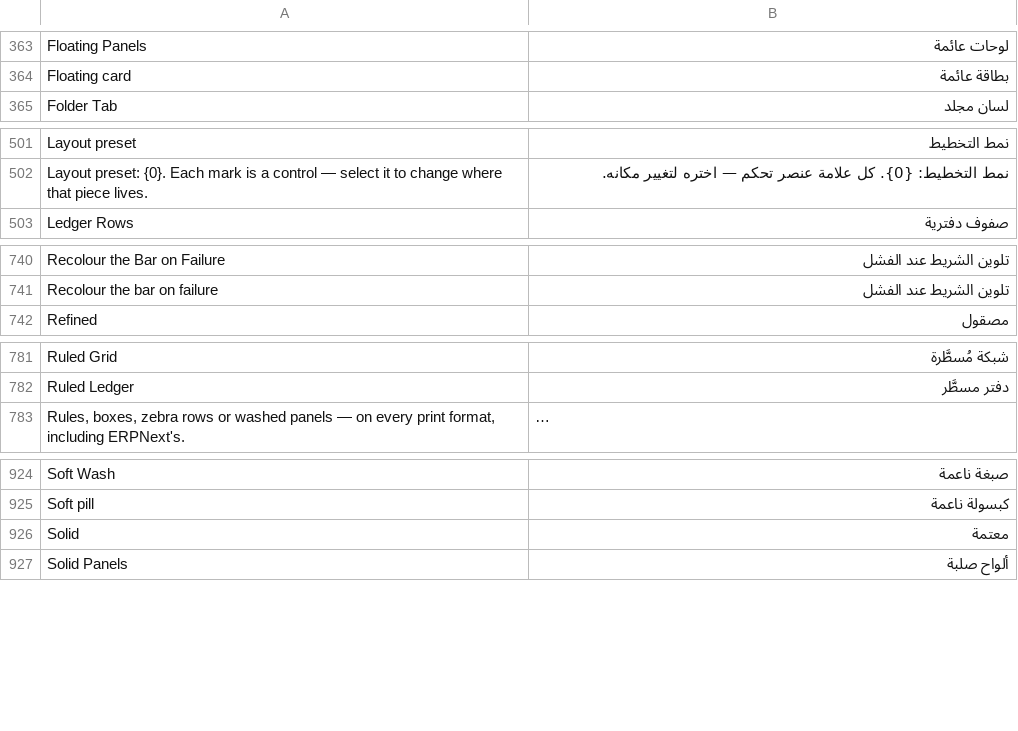
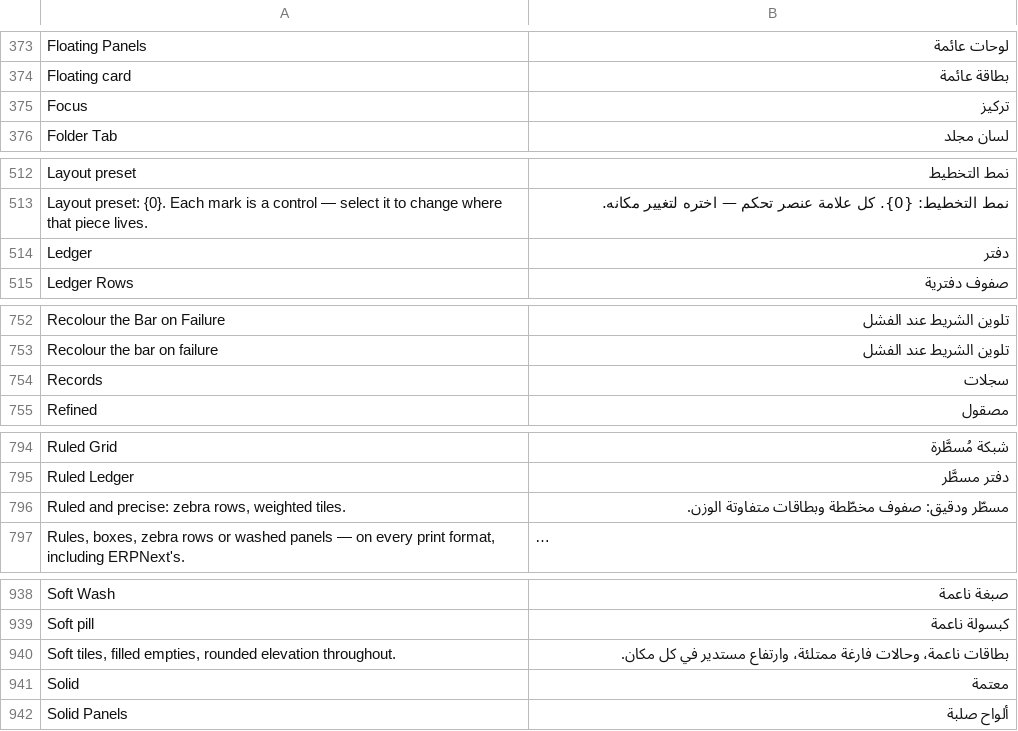
Before and after one commit to Bunood/bunood-theme, a CSV file: bunood_theme/translations/ar.csv, drawn as a sheet; only a part is shown, gaps mark what is left out; long unchanged cells end in …; the diff covers the shown part only; the diff names each change by its address in the sheet, - before the commit and + after, or states it on an @@ line.

```diff
--- a/bunood_theme/translations/ar.csv
+++ b/bunood_theme/translations/ar.csv
+row 375: Focus | تركيز
+row 514: Ledger | دفتر
+row 754: Records | سجلات
+row 796: Ruled and precise: zebra rows, weighted tiles. | مسطّر ودقيق: صفوف مخطّطة وبطاقات متفاوتة الوزن.
+row 940: Soft tiles, filled empties, rounded elevation throughout. | بطاقات ناعمة، وحالات فارغة ممتلئة، وارتفاع مستدير في كل مكان.
```
Also changed, not shown: 17 added rows elsewhere in this file, 4 other files.
